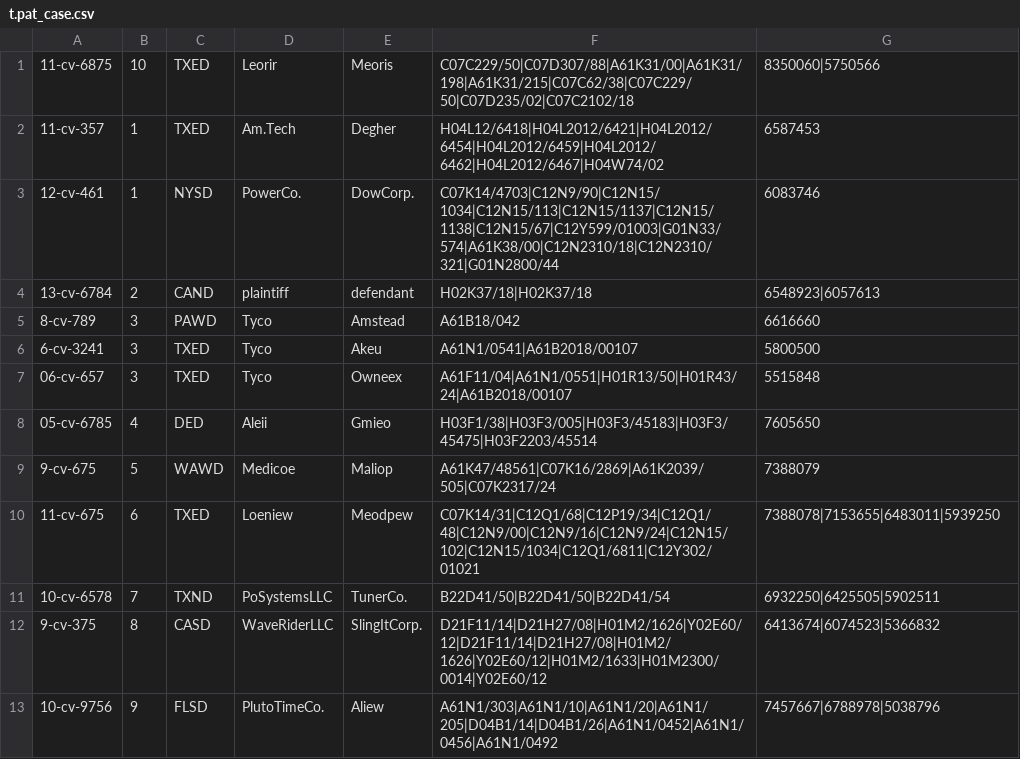
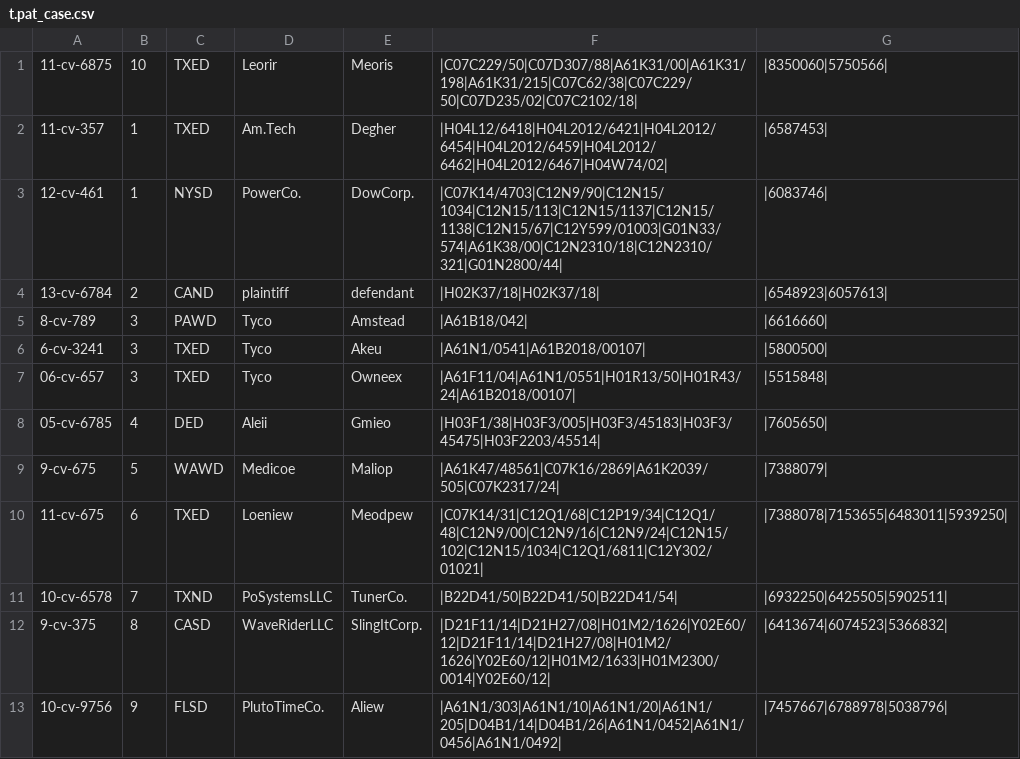
Before and after one commit to evan-phelps/patent-tools, a CSV file: search-engine/t.pat_case.csv, drawn as a sheet.

Commit message:
added "pipe" prefix and suffix to list fields in csv files

```diff
--- a/search-engine/t.pat_case.csv
+++ b/search-engine/t.pat_case.csv
@@ -1,13 +1,13 @@
-11-cv-6875,10,TXED,Leorir,Meoris,C07C229/50|C07D307/88|A61K31/00|A61K31/198|A61K31/215|C07C62/38|C07C229/50|C07D235/02|C07C2102/18,8350060|5750566
-11-cv-357,1,TXED,Am.Tech,Degher,H04L12/6418|H04L2012/6421|H04L2012/6454|H04L2012/6459|H04L2012/6462|H04L2012/6467|H04W74/02,6587453
-12-cv-461,1,NYSD,PowerCo.,DowCorp.,C07K14/4703|C12N9/90|C12N15/1034|C12N15/113|C12N15/1137|C12N15/1138|C12N15/67|C12Y599/01003|G01N33/574|A61K38/00|C12N2310/18|C12N2310/321|G01N2800/44,6083746
-13-cv-6784,2,CAND,plaintiff,defendant,H02K37/18|H02K37/18,6548923|6057613
-8-cv-789,3,PAWD,Tyco,Amstead,A61B18/042,6616660
-6-cv-3241,3,TXED,Tyco,Akeu,A61N1/0541|A61B2018/00107,5800500
-06-cv-657,3,TXED,Tyco,Owneex,A61F11/04|A61N1/0551|H01R13/50|H01R43/24|A61B2018/00107,5515848
-05-cv-6785,4,DED,Aleii,Gmieo,H03F1/38|H03F3/005|H03F3/45183|H03F3/45475|H03F2203/45514,7605650
-9-cv-675,5,WAWD,Medicoe,Maliop,A61K47/48561|C07K16/2869|A61K2039/505|C07K2317/24,7388079
-11-cv-675,6,TXED,Loeniew,Meodpew,C07K14/31|C12Q1/68|C12P19/34|C12Q1/48|C12N9/00|C12N9/16|C12N9/24|C12N15/102|C12N15/1034|C12Q1/6811|C12Y302/01021,7388078|7153655|6483011|5939250
-10-cv-6578,7,TXND,PoSystemsLLC,TunerCo.,B22D41/50|B22D41/50|B22D41/54,6932250|6425505|5902511
-9-cv-375,8,CASD,WaveRiderLLC,SlingItCorp.,D21F11/14|D21H27/08|H01M2/1626|Y02E60/12|D21F11/14|D21H27/08|H01M2/1626|Y02E60/12|H01M2/1633|H01M2300/0014|Y02E60/12,6413674|6074523|5366832
-10-cv-9756,9,FLSD,PlutoTimeCo.,Aliew,A61N1/303|A61N1/10|A61N1/20|A61N1/205|D04B1/14|D04B1/26|A61N1/0452|A61N1/0456|A61N1/0492,7457667|6788978|5038796
+11-cv-6875,10,TXED,Leorir,Meoris,|C07C229/50|C07D307/88|A61K31/00|A61K31/198|A61K31/215|C07C62/38|C07C229/50|C07D235/02|C07C2102/18|,|8350060|5750566|
+11-cv-357,1,TXED,Am.Tech,Degher,|H04L12/6418|H04L2012/6421|H04L2012/6454|H04L2012/6459|H04L2012/6462|H04L2012/6467|H04W74/02|,|6587453|
+12-cv-461,1,NYSD,PowerCo.,DowCorp.,|C07K14/4703|C12N9/90|C12N15/1034|C12N15/113|C12N15/1137|C12N15/1138|C12N15/67|C12Y599/01003|G01N33/574|A61K38/00|C12N2310/18|C12N2310/321|G01N2800/44|,|6083746|
+13-cv-6784,2,CAND,plaintiff,defendant,|H02K37/18|H02K37/18|,|6548923|6057613|
+8-cv-789,3,PAWD,Tyco,Amstead,|A61B18/042|,|6616660|
+6-cv-3241,3,TXED,Tyco,Akeu,|A61N1/0541|A61B2018/00107|,|5800500|
+06-cv-657,3,TXED,Tyco,Owneex,|A61F11/04|A61N1/0551|H01R13/50|H01R43/24|A61B2018/00107|,|5515848|
+05-cv-6785,4,DED,Aleii,Gmieo,|H03F1/38|H03F3/005|H03F3/45183|H03F3/45475|H03F2203/45514|,|7605650|
+9-cv-675,5,WAWD,Medicoe,Maliop,|A61K47/48561|C07K16/2869|A61K2039/505|C07K2317/24|,|7388079|
+11-cv-675,6,TXED,Loeniew,Meodpew,|C07K14/31|C12Q1/68|C12P19/34|C12Q1/48|C12N9/00|C12N9/16|C12N9/24|C12N15/102|C12N15/1034|C12Q1/6811|C12Y302/01021|,|7388078|7153655|6483011|5939250|
+10-cv-6578,7,TXND,PoSystemsLLC,TunerCo.,|B22D41/50|B22D41/50|B22D41/54|,|6932250|6425505|5902511|
+9-cv-375,8,CASD,WaveRiderLLC,SlingItCorp.,|D21F11/14|D21H27/08|H01M2/1626|Y02E60/12|D21F11/14|D21H27/08|H01M2/1626|Y02E60/12|H01M2/1633|H01M2300/0014|Y02E60/12|,|6413674|6074523|5366832|
+10-cv-9756,9,FLSD,PlutoTimeCo.,Aliew,|A61N1/303|A61N1/10|A61N1/20|A61N1/205|D04B1/14|D04B1/26|A61N1/0452|A61N1/0456|A61N1/0492|,|7457667|6788978|5038796|
```
Also changed, not shown: 3 other files.
